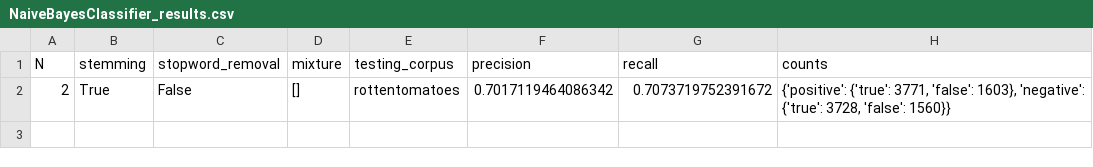
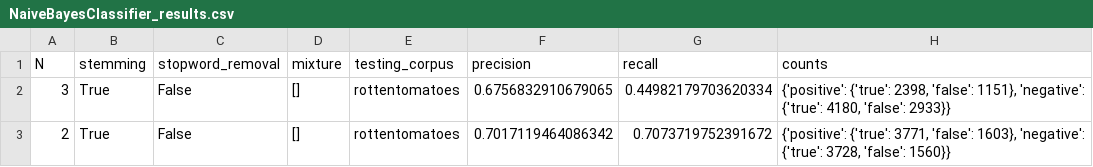
Before and after one commit to stevenbal/sentiment_analysis, a CSV file: results/rottentomatoes/NaiveBayesClassifier_results.csv, drawn as a sheet.

Commit message:
fixed bug with result csv files

```diff
--- a/results/rottentomatoes/NaiveBayesClassifier_results.csv
+++ b/results/rottentomatoes/NaiveBayesClassifier_results.csv
@@ -1,2 +1,3 @@
 N,stemming,stopword_removal,mixture,testing_corpus,precision,recall,counts
+3,True,False,[],rottentomatoes,0.6756832910679065,0.44982179703620334,"{'positive': {'true': 2398, 'false': 1151}, 'negative': {'true': 4180, 'false': 2933}}"
 2,True,False,[],rottentomatoes,0.7017119464086342,0.7073719752391672,"{'positive': {'true': 3771, 'false': 1603}, 'negative': {'true': 3728, 'false': 1560}}"
```
Also changed, not shown: results/twitter/NaiveBayesClassifier_results.csv, 1 other file.
